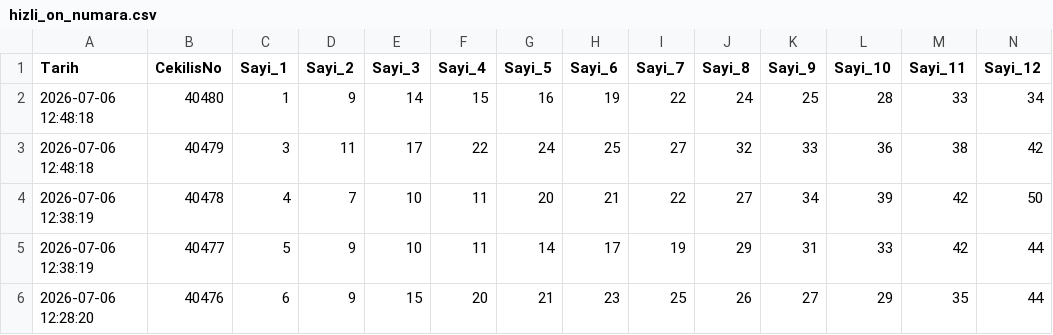
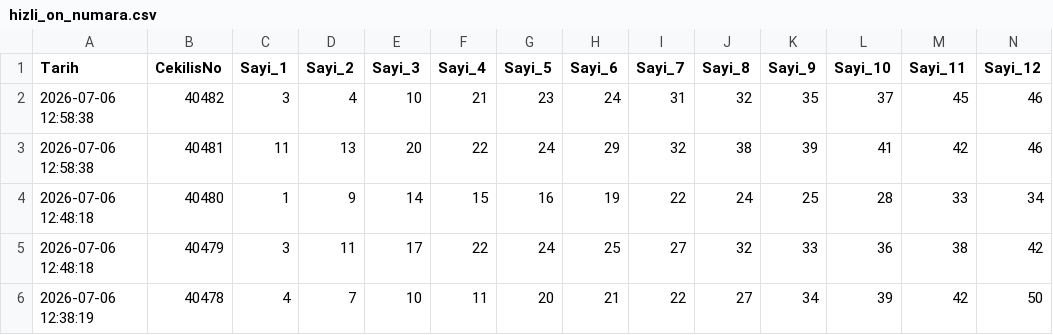
Before and after one commit to egemenulucay-52/hizli-on-numara, a CSV file: hizli_on_numara.csv, drawn as a sheet; only a part is shown; the shorter side is filled out with more unchanged rows; rows hold the shown columns only; the diff names each change by its address in the sheet, - before the commit and + after, or states it on an @@ line.

```diff
--- a/hizli_on_numara.csv
+++ b/hizli_on_numara.csv
+row 2: 2026-07-06 12:58:38 | 40482 | 3 | 4 | 10 | 21 | 23 | 24 | 31 | 32 | 35 | 37 | 45 | 46
+row 3: 2026-07-06 12:58:38 | 40481 | 11 | 13 | 20 | 22 | 24 | 29 | 32 | 38 | 39 | 41 | 42 | 46
```
Also changed, not shown: grup_analizi.csv, 1 other file.
